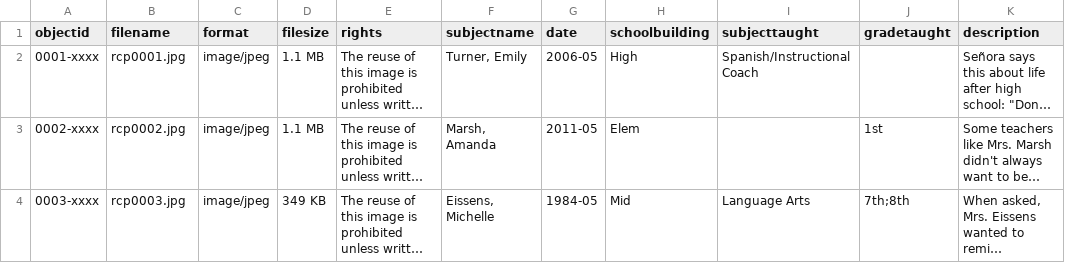
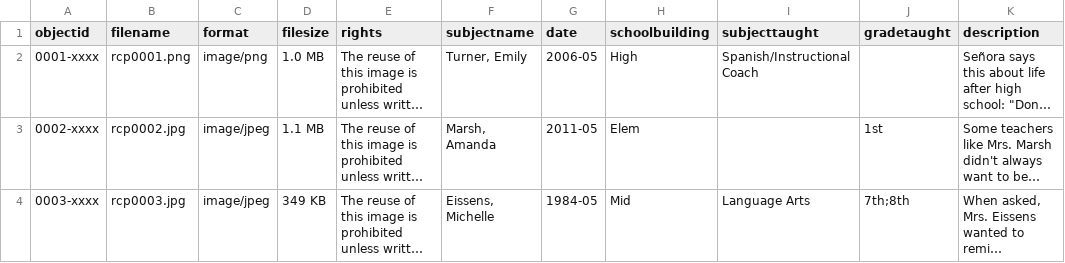
Before and after one commit to nwgoble/Graduation-Photos, a CSV file: _data/graduationphotos.csv, drawn as a sheet; only a part is shown; long unchanged cells end in …; the diff names each change by its address in the sheet, - before the commit and + after, or states it on an @@ line.

Commit message:
Add files via upload

```diff
--- a/_data/graduationphotos.csv
+++ b/_data/graduationphotos.csv
-B2 (filename): rcp0001.jpg
+B2 (filename): rcp0001.png
-C2 (format): image/jpeg
+C2 (format): image/png
-D2 (filesize): 1.1 MB
+D2 (filesize): 1.0 MB
```
